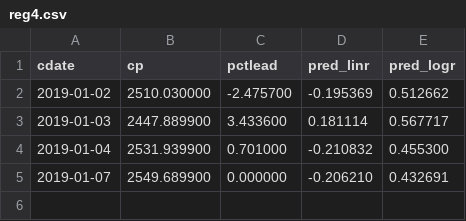
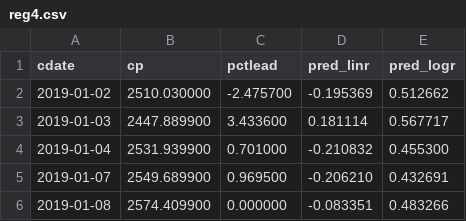
Before and after one commit to danbikle/reg4us, a CSV file: public/csv/reg4.csv, drawn as a sheet.

```diff
--- a/public/csv/reg4.csv
+++ b/public/csv/reg4.csv
@@ -4,2 +4,3 @@ cdate,cp,pctlead,pred_linr,pred_logr
 2019-01-04,2531.939900,0.701000,-0.210832,0.455300
-2019-01-07,2549.689900,0.000000,-0.206210,0.432691
+2019-01-07,2549.689900,0.969500,-0.206210,0.432691
+2019-01-08,2574.409900,0.000000,-0.083351,0.483266
```
Also changed, not shown: public/csv/gspc2.csv, public/csv/whatif.csv, 13 other files.
